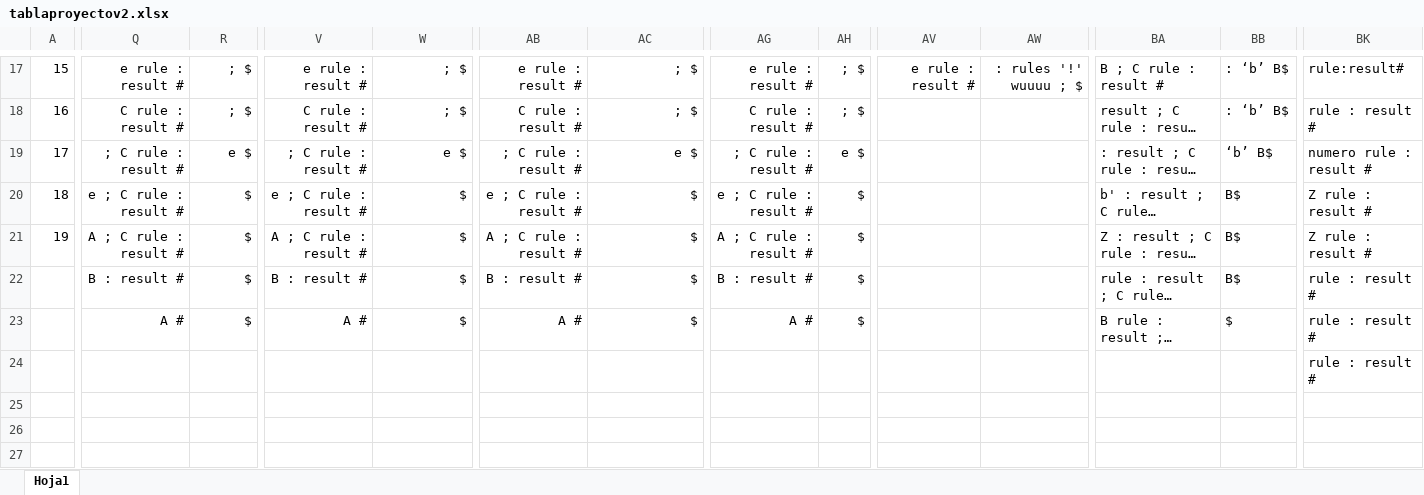
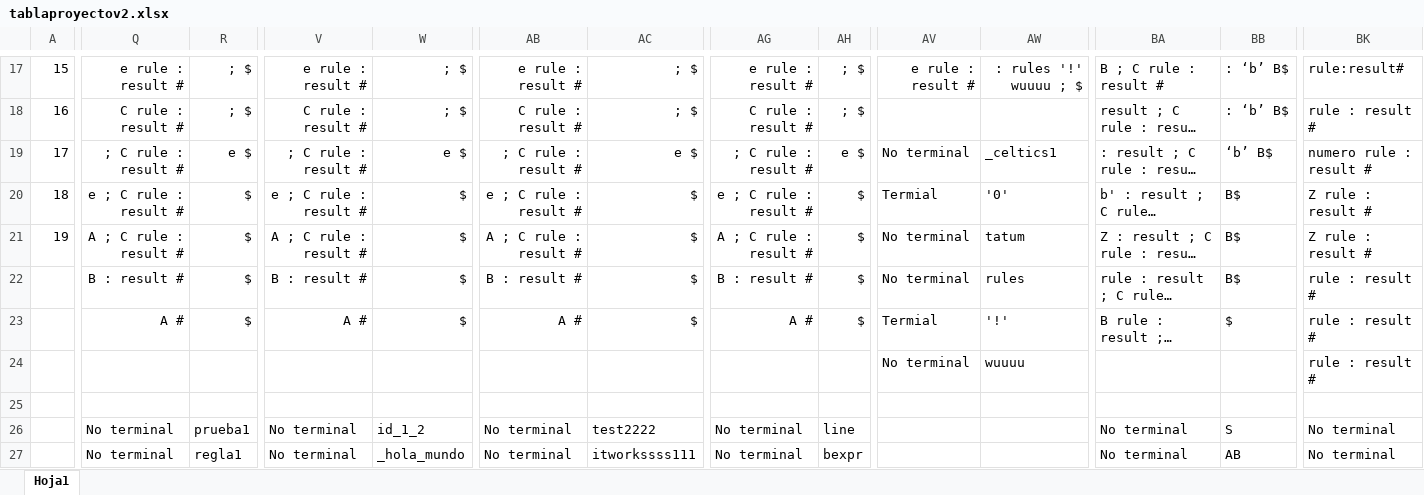
Before and after one commit to rodrigo9411/Compiladores-Proyecto, an Excel workbook: tablaproyectov2.xlsx, sheet Hoja1, drawn as a sheet; only a part is shown, gaps mark what is left out; long unchanged cells end in …; values as stored, in another font and other column widths than the file's, no borders; the diff covers the shown part only; the diff names each change by its address in the sheet, - before the commit and + after, or states it on an @@ line.

Commit message:
Update tablaproyectov2.xlsx

```diff
--- a/tablaproyectov2.xlsx (sheet Hoja1)
+++ b/tablaproyectov2.xlsx (sheet Hoja1)
-AV19: (empty)
+AV19: No terminal
-AW19: (empty)
+AW19: _celtics1
-AV20: (empty)
+AV20: Termial
-AW20: (empty)
+AW20: '0'
-AV21:AV22: (empty)
+AV21:AV22: No terminal
-AW21: (empty)
+AW21: tatum
-AW22: (empty)
+AW22: rules
-AV23: (empty)
+AV23: Termial
-AW23: (empty)
+AW23: '!'
-AV24: (empty)
+AV24: No terminal
-AW24: (empty)
+AW24: wuuuu
-Q26:Q27: (empty)
+Q26:Q27: No terminal
-R26: (empty)
+R26: prueba1
-V26:V27: (empty)
+V26:V27: No terminal
-W26: (empty)
+W26: id_1_2
-AB26:AB27: (empty)
+AB26:AB27: No terminal
-AC26: (empty)
+AC26: test2222
-AG26:AG27: (empty)
+AG26:AG27: No terminal
-AH26: (empty)
+AH26: line
-BA26:BA27: (empty)
+BA26:BA27: No terminal
-BB26: (empty)
+BB26: S
-BK26:BK27: (empty)
+BK26:BK27: No terminal
-R27: (empty)
+R27: regla1
-W27: (empty)
+W27: _hola_mundo
-AC27: (empty)
+AC27: itworkssss111
-AH27: (empty)
+AH27: bexpr
-BB27: (empty)
+BB27: AB
```
Also changed, not shown: 8 added rows and 34 edited cells elsewhere in this sheet.
